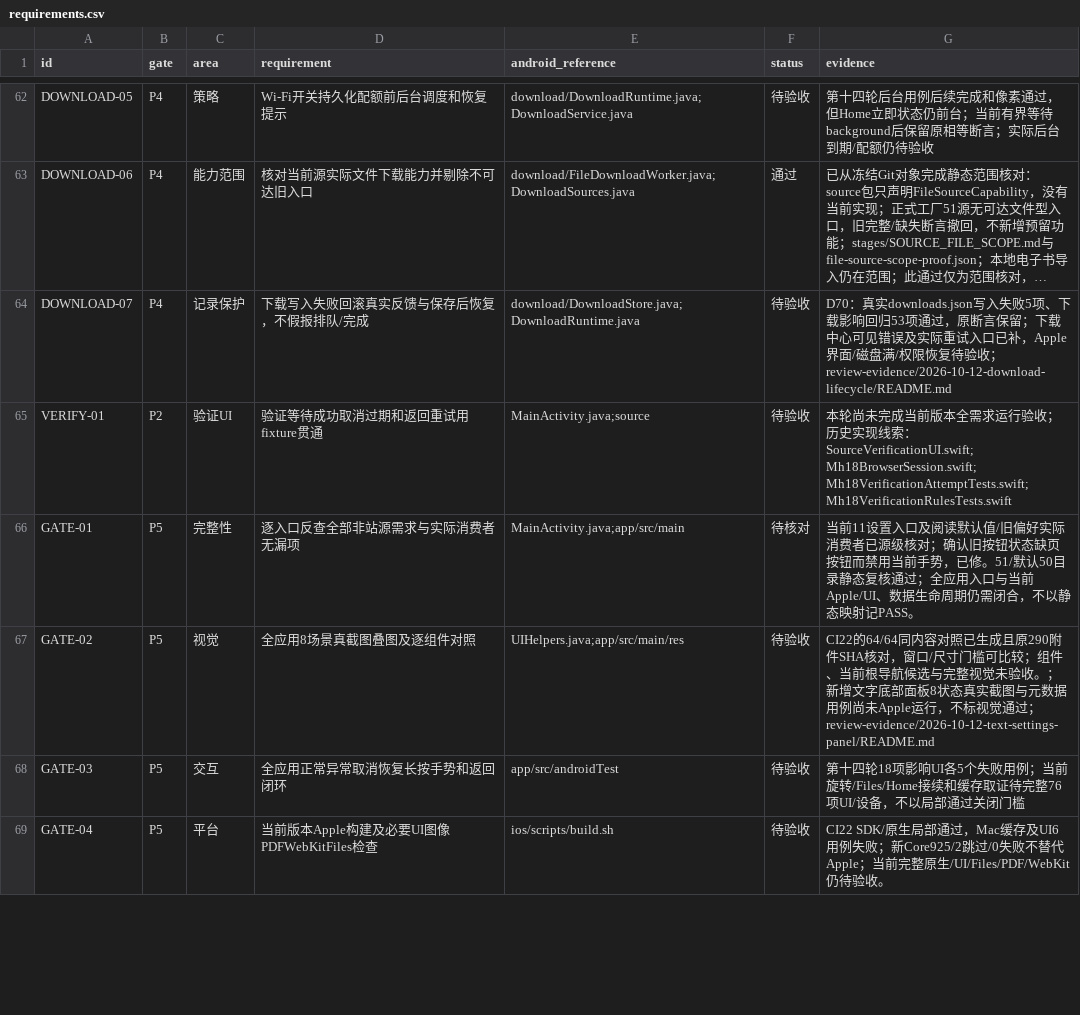
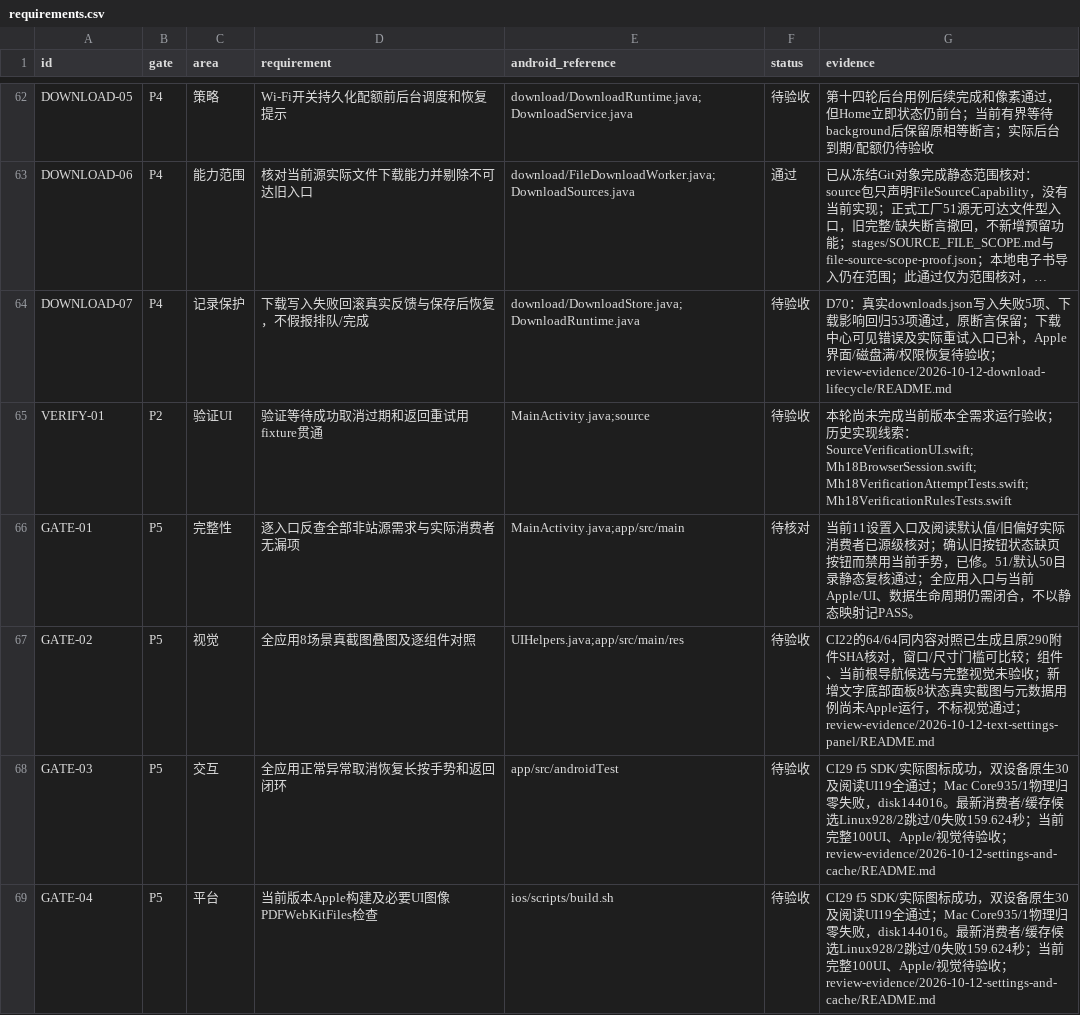
Before and after one commit to sermisellek2-spec/xx-comic-ios, a CSV file: docs/ios-parity-2.0.40/requirements.csv, drawn as a sheet; only a part is shown, gaps mark what is left out; long unchanged cells end in …; the diff covers the shown part only.

```diff
--- a/docs/ios-parity-2.0.40/requirements.csv
+++ b/docs/ios-parity-2.0.40/requirements.csv
@@ -66,4 +66,4 @@ VERIFY-01,P2,验证UI,验证等待成功取消过期和返回重试用fixture贯
 GATE-01,P5,完整性,逐入口反查全部非站源需求与实际消费者无漏项,MainActivity.java;app/src/main,待核对,当前11设置入口及阅读默认值/旧偏好实际消费者已源级核对；确认旧按钮状态缺页按钮而禁用当前手势，已修。51/默认50目录静态复核通过；全应用入口与当前Apple/UI、数据生命周期仍需闭合，不以静态映射记PASS。
-GATE-02,P5,视觉,全应用8场景真截图叠图及逐组件对照,UIHelpers.java;app/src/main/res,待验收,CI22的64/64同内容对照已生成且原290附件SHA核对，窗口/尺寸门槛可比较；组件、当前根导航候选与完整视觉未验收。；新增文字底部面板8状态真实截图与元数据用例尚未Apple运行，不标视觉通过；review-evidence/2026-10-12-text-settings-panel/README.md
-GATE-03,P5,交互,全应用正常异常取消恢复长按手势和返回闭环,app/src/androidTest,待验收,第十四轮18项影响UI各5个失败用例；当前旋转/Files/Home接续和缓存取证待完整76项UI/设备，不以局部通过关闭门槛
-GATE-04,P5,平台,当前版本Apple构建及必要UI图像PDFWebKitFiles检查,ios/scripts/build.sh,待验收,CI22 SDK/原生局部通过，Mac缓存及UI6用例失败；新Core925/2跳过/0失败不替代Apple；当前完整原生/UI/Files/PDF/WebKit仍待验收。
+GATE-02,P5,视觉,全应用8场景真截图叠图及逐组件对照,UIHelpers.java;app/src/main/res,待验收,CI22的64/64同内容对照已生成且原290附件SHA核对，窗口/尺寸门槛可比较；组件、当前根导航候选与完整视觉未验收；新增文字底部面板8状态真实截图与元数据用例尚未Apple运行，不标视觉通过；review-evidence/2026-10-12-text-settings-panel/README.md
+GATE-03,P5,交互,全应用正常异常取消恢复长按手势和返回闭环,app/src/androidTest,待验收,CI29 f5 SDK/实际图标成功，双设备原生30及阅读UI19全通过；Mac Core935/1物理归零失败，disk144016。最新消费者/缓存候选Linux928/2跳过/0失败159.624秒；当前完整100UI、Apple/视觉待验收；review-evidence/2026-10-12-settings-and-cache/README.md
+GATE-04,P5,平台,当前版本Apple构建及必要UI图像PDFWebKitFiles检查,ios/scripts/build.sh,待验收,CI29 f5 SDK/实际图标成功，双设备原生30及阅读UI19全通过；Mac Core935/1物理归零失败，disk144016。最新消费者/缓存候选Linux928/2跳过/0失败159.624秒；当前完整100UI、Apple/视觉待验收；review-evidence/2026-10-12-settings-and-cache/README.md
```
Also changed, not shown: 8 edited cells elsewhere in this file, 40 other files.
